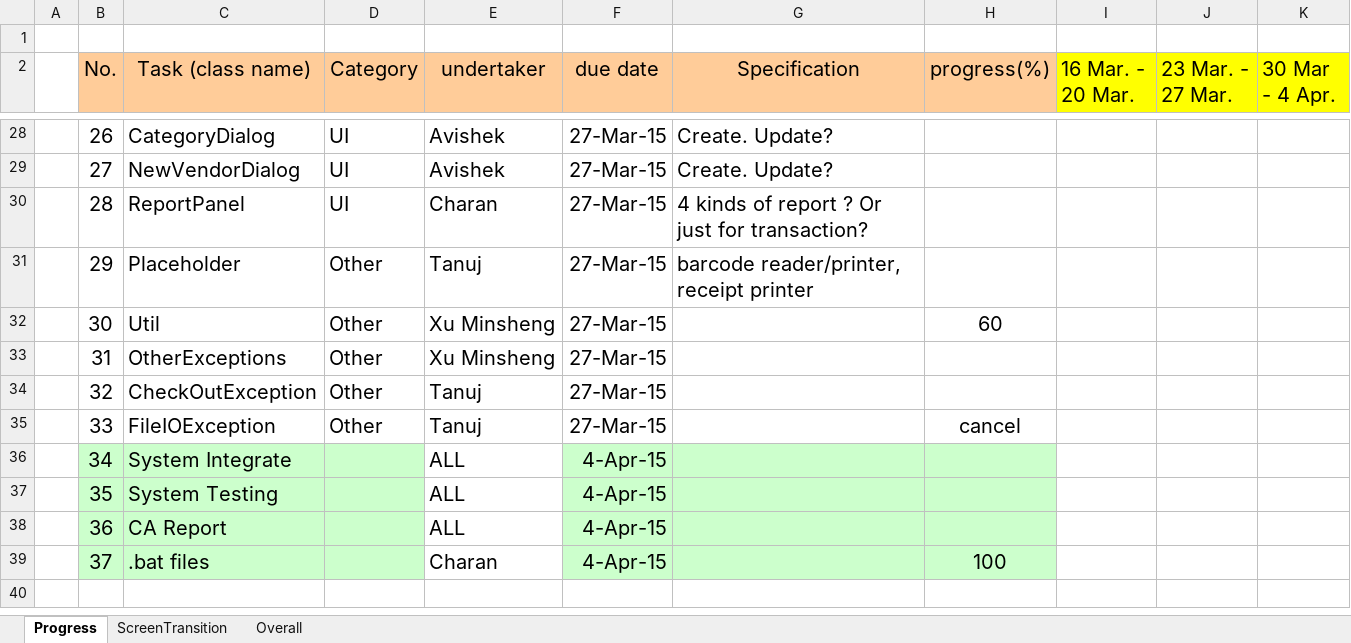
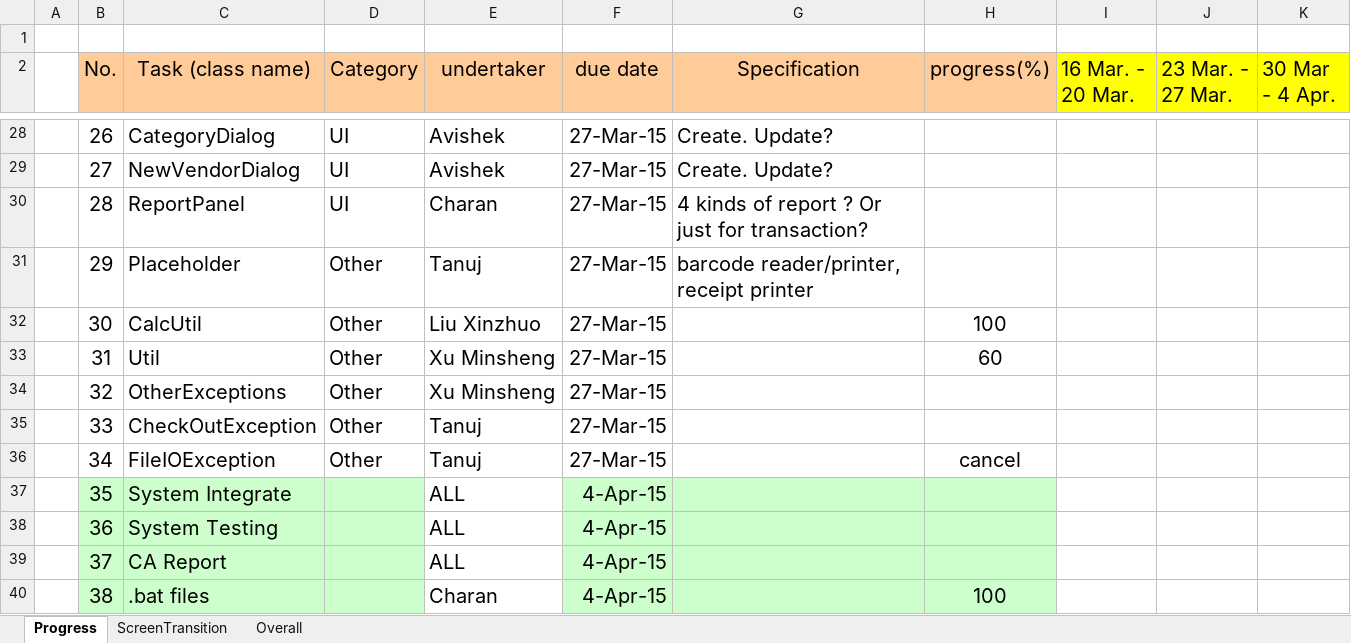
Before and after one commit to XUMINSHENG/UniversitySourvenirStore, an Excel workbook: PROGRESS/Unit1CA.xlsx, sheet Progress, drawn as a sheet; only a part is shown, gaps mark what is left out; values as stored, in another font and other column widths than the file's, no borders; charts and pictures not drawn; the diff names each change by its address in the sheet, - before the commit and + after, or states it on an @@ line.

Commit message:
add CalcUtil to WBS

```diff
--- a/PROGRESS/Unit1CA.xlsx (sheet Progress)
+++ b/PROGRESS/Unit1CA.xlsx (sheet Progress)
-C32 (Task (class name)): Util
+C32 (Task (class name)): CalcUtil
-E32 (undertaker): Xu Minsheng
+E32 (undertaker): Liu Xinzhuo
-H32 (progress(%)): 60
+H32 (progress(%)): 100
-C33 (Task (class name)): OtherExceptions
+C33 (Task (class name)): Util
-H33 (progress(%)): (empty)
+H33 (progress(%)): 60
-C34 (Task (class name)): CheckOutException
+C34 (Task (class name)): OtherExceptions
-E34 (undertaker): Tanuj
+E34 (undertaker): Xu Minsheng
-C35 (Task (class name)): FileIOException
+C35 (Task (class name)): CheckOutException
-H35 (progress(%)): cancel
+H35 (progress(%)): (empty)
-B36:D36 fill: #CCFFCC
+B36:D36 fill: none
-C36 (Task (class name)): System Integrate
+C36 (Task (class name)): FileIOException
-D36 (Category): (empty)
+D36 (Category): Other
-E36 (undertaker): ALL
+E36 (undertaker): Tanuj
-F36 (due date): 4-Apr-15
+F36 (due date): 27-Mar-15
-F36:H36 fill: #CCFFCC
+F36:H36 fill: none
-H36 (progress(%)): (empty)
+H36 (progress(%)): cancel
-C37 (Task (class name)): System Testing
+C37 (Task (class name)): System Integrate
-C38 (Task (class name)): CA Report
+C38 (Task (class name)): System Testing
-C39 (Task (class name)): .bat files
+C39 (Task (class name)): CA Report
-E39 (undertaker): Charan
+E39 (undertaker): ALL
-H39 (progress(%)): 100
+H39 (progress(%)): (empty)
+row 40:  | 38 | .bat files |  | Charan | 4-Apr-15 |  | 100
```
Also changed, not shown: charts or pictures.
